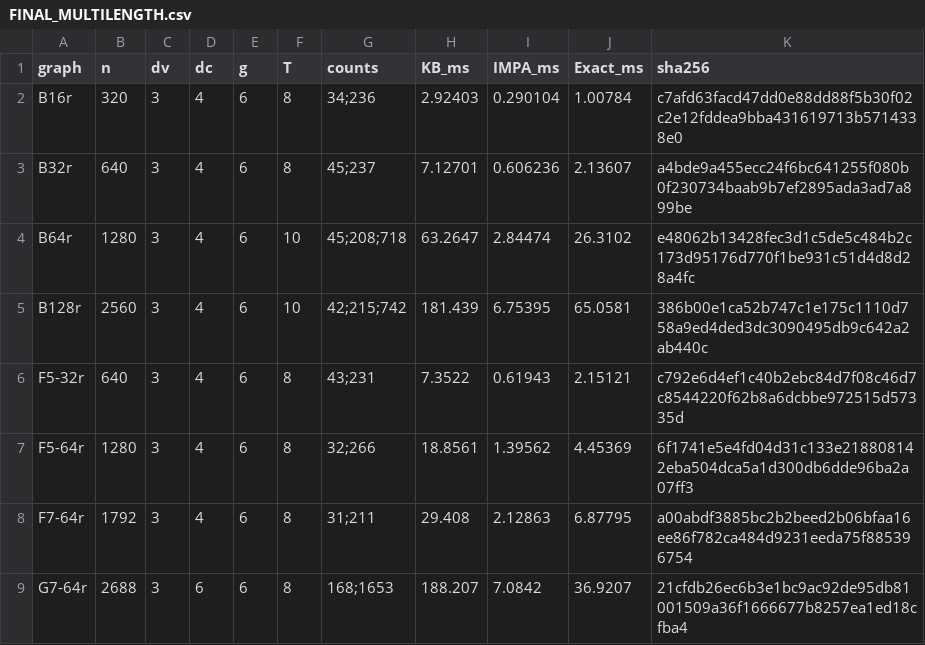
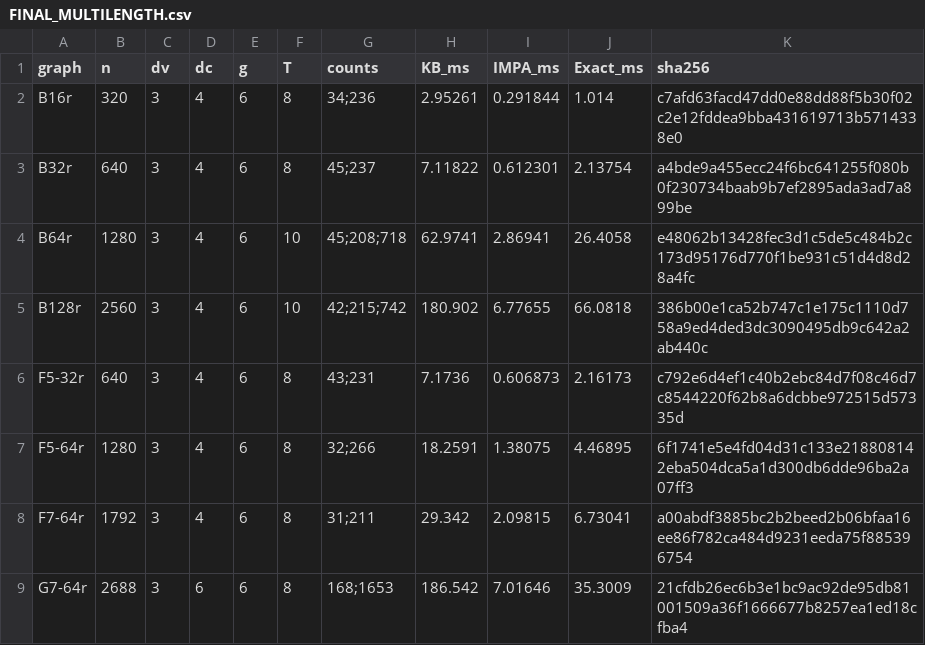
Before and after one commit to aarashahadiacademic-1/short-cycle-counting-in-Tanner-graphs, a CSV file: FINAL_MULTILENGTH.csv, drawn as a sheet.

```diff
--- a/FINAL_MULTILENGTH.csv
+++ b/FINAL_MULTILENGTH.csv
@@ -1,9 +1,9 @@
 graph,n,dv,dc,g,T,counts,KB_ms,IMPA_ms,Exact_ms,sha256
-B16r,320,3,4,6,8,34;236,2.92403,0.290104,1.00784,c7afd63facd47dd0e88dd88f5b30f02c2e12fddea9bba431619713b5714338e0
-B32r,640,3,4,6,8,45;237,7.12701,0.606236,2.13607,a4bde9a455ecc24f6bc641255f080b0f230734baab9b7ef2895ada3ad7a899be
-B64r,1280,3,4,6,10,45;208;718,63.2647,2.84474,26.3102,e48062b13428fec3d1c5de5c484b2c173d95176d770f1be931c51d4d8d28a4fc
-B128r,2560,3,4,6,10,42;215;742,181.439,6.75395,65.0581,386b00e1ca52b747c1e175c1110d758a9ed4ded3dc3090495db9c642a2ab440c
-F5-32r,640,3,4,6,8,43;231,7.3522,0.61943,2.15121,c792e6d4ef1c40b2ebc84d7f08c46d7c8544220f62b8a6dcbbe972515d57335d
-F5-64r,1280,3,4,6,8,32;266,18.8561,1.39562,4.45369,6f1741e5e4fd04d31c133e218808142eba504dca5a1d300db6dde96ba2a07ff3
-F7-64r,1792,3,4,6,8,31;211,29.408,2.12863,6.87795,a00abdf3885bc2b2beed2b06bfaa16ee86f782ca484d9231eeda75f885396754
-G7-64r,2688,3,6,6,8,168;1653,188.207,7.0842,36.9207,21cfdb26ec6b3e1bc9ac92de95db81001509a36f1666677b8257ea1ed18cfba4
+B16r,320,3,4,6,8,34;236,2.95261,0.291844,1.014,c7afd63facd47dd0e88dd88f5b30f02c2e12fddea9bba431619713b5714338e0
+B32r,640,3,4,6,8,45;237,7.11822,0.612301,2.13754,a4bde9a455ecc24f6bc641255f080b0f230734baab9b7ef2895ada3ad7a899be
+B64r,1280,3,4,6,10,45;208;718,62.9741,2.86941,26.4058,e48062b13428fec3d1c5de5c484b2c173d95176d770f1be931c51d4d8d28a4fc
+B128r,2560,3,4,6,10,42;215;742,180.902,6.77655,66.0818,386b00e1ca52b747c1e175c1110d758a9ed4ded3dc3090495db9c642a2ab440c
+F5-32r,640,3,4,6,8,43;231,7.1736,0.606873,2.16173,c792e6d4ef1c40b2ebc84d7f08c46d7c8544220f62b8a6dcbbe972515d57335d
+F5-64r,1280,3,4,6,8,32;266,18.2591,1.38075,4.46895,6f1741e5e4fd04d31c133e218808142eba504dca5a1d300db6dde96ba2a07ff3
+F7-64r,1792,3,4,6,8,31;211,29.342,2.09815,6.73041,a00abdf3885bc2b2beed2b06bfaa16ee86f782ca484d9231eeda75f885396754
+G7-64r,2688,3,6,6,8,168;1653,186.542,7.01646,35.3009,21cfdb26ec6b3e1bc9ac92de95db81001509a36f1666677b8257ea1ed18cfba4
```
Also changed, not shown: FINAL_TABLE.csv, 2 other files.
